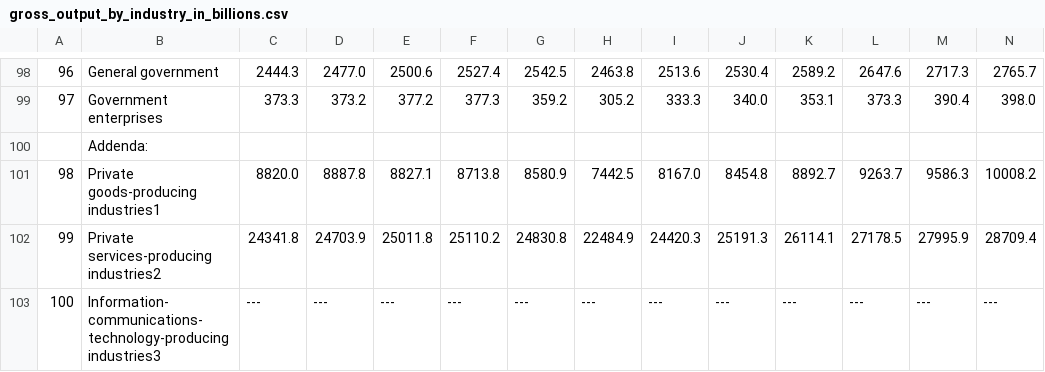
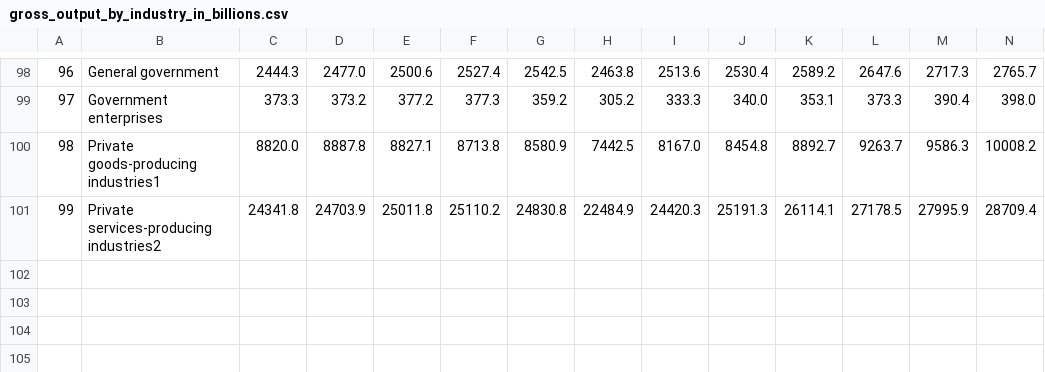
Before and after one commit to kmcmurphy/Covid19-and-the-Economy, a CSV file: GDP_Resources/gross_output_by_industry_in_billions.csv, drawn as a sheet; only a part is shown, gaps mark what is left out; rows hold the shown columns only; the diff names each change by its address in the sheet, - before the commit and + after, or states it on an @@ line.

```diff
--- a/GDP_Resources/gross_output_by_industry_in_billions.csv
+++ b/GDP_Resources/gross_output_by_industry_in_billions.csv
-row 100:  | Addenda:
-row 103: 100 | Information-communications-technology-producing industries3 | --- | --- | --- | --- | --- | --- | --- | --- | --- | --- | --- | ---
```
Also changed, not shown: 16 other files.
